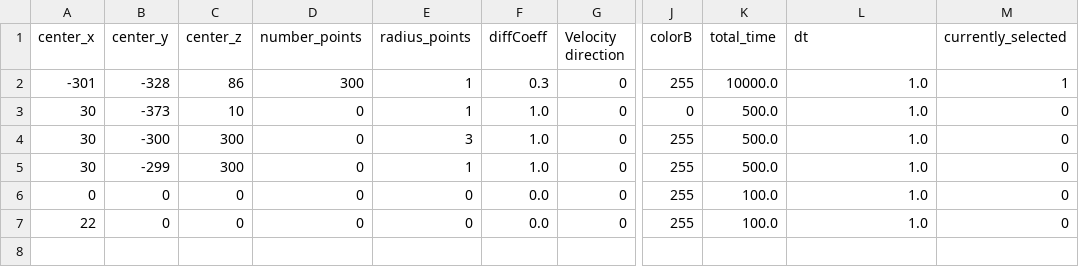
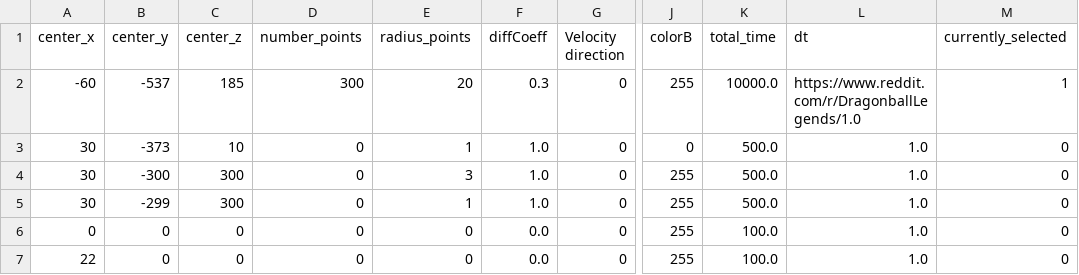
Before and after one commit to Jupihawx/particle_generation, a CSV file: points_data.csv, drawn as a sheet; only a part is shown, gaps mark what is left out; the diff names each change by its address in the sheet, - before the commit and + after, or states it on an @@ line.

```diff
--- a/points_data.csv
+++ b/points_data.csv
-A2 (center_x): -301
+A2 (center_x): -60
-B2 (center_y): -328
+B2 (center_y): -537
-C2 (center_z): 86
+C2 (center_z): 185
-E2 (radius_points): 1
+E2 (radius_points): 20
-L2 (dt): 1.0
+L2 (dt): https://www.reddit.com/r/DragonballLegends/1.0
```
Also changed, not shown: 7 other files.
